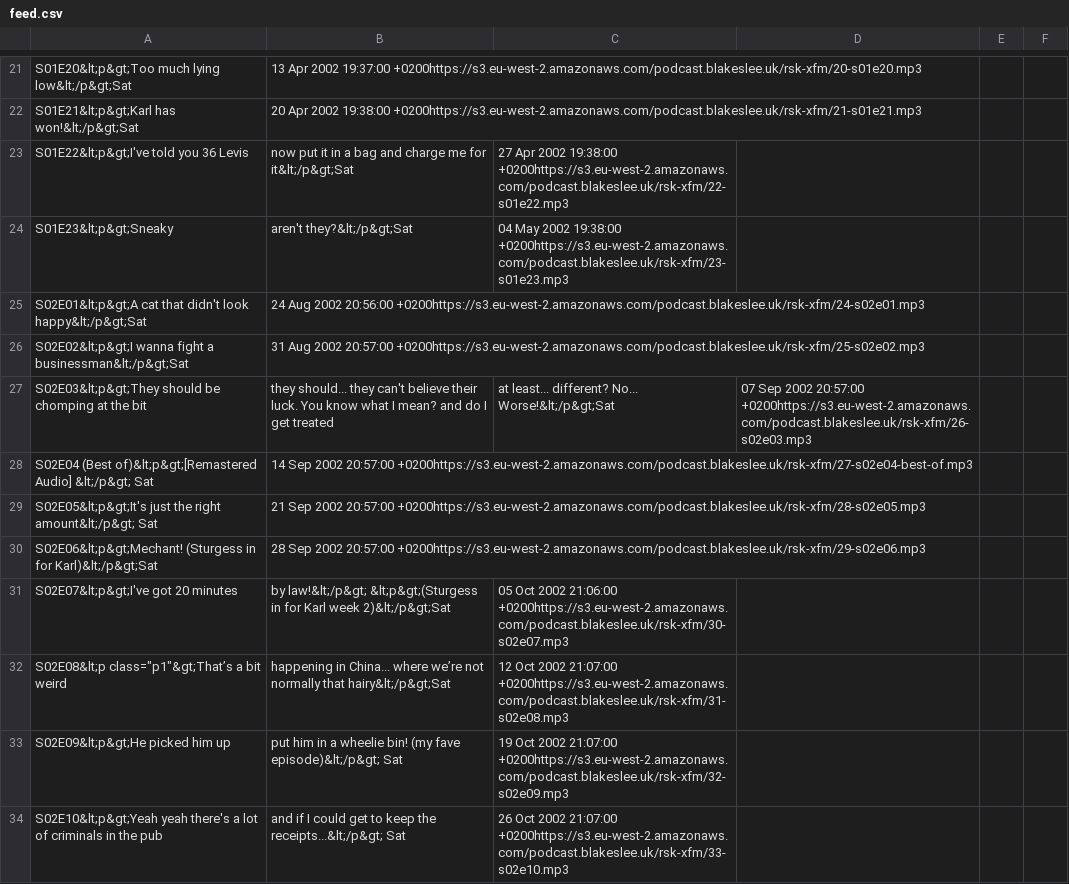
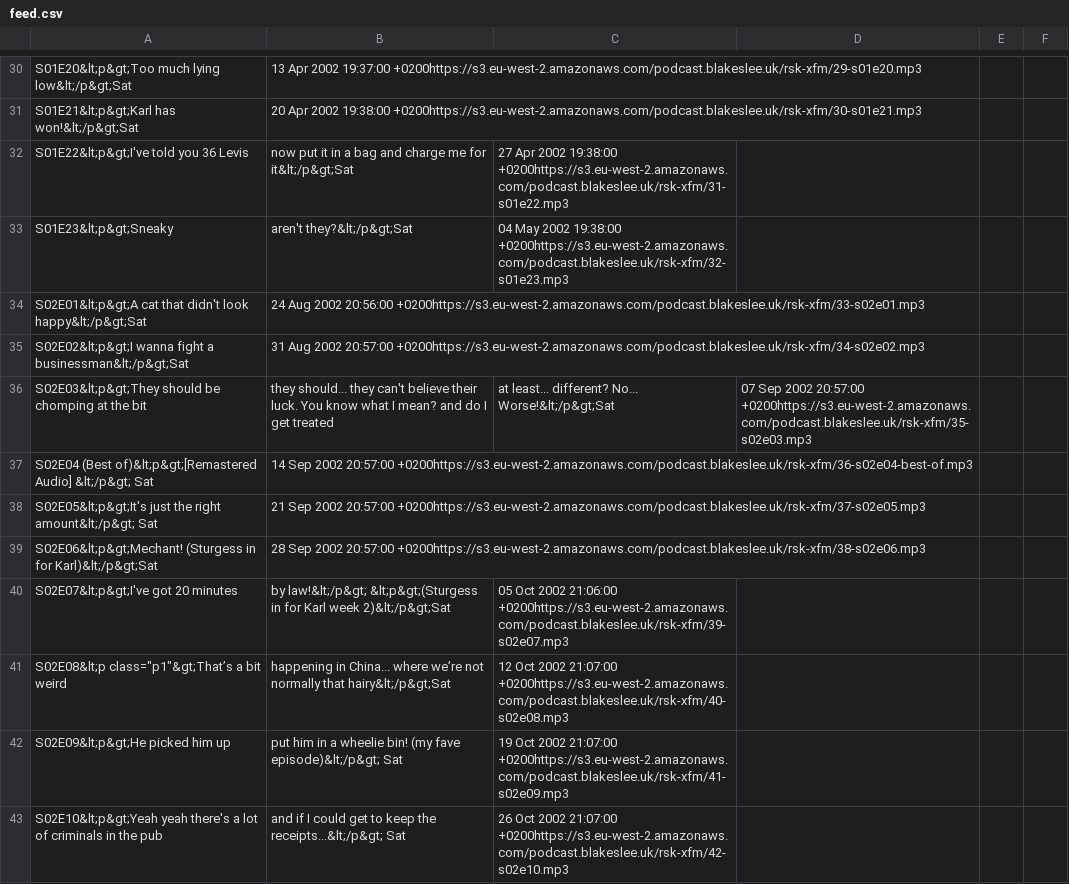
Before and after one commit to Stephan5/podcasts, a CSV file: feed/rsk-xfm/feed.csv, drawn as a sheet; only a part is shown, gaps mark what is left out; addresses are those after the commit; the diff covers the shown part only; the diff names each change by its address in the sheet, - before the commit and + after, or states it on an @@ line.

```diff
--- a/feed/rsk-xfm/feed.csv
+++ b/feed/rsk-xfm/feed.csv
-B30: …2002 19:37:00 +0200https://s3.eu-west-2.amazonaws.com/podcast.blakeslee.uk/rsk-xfm/20-s01e20.mp3
+B30: …2002 19:37:00 +0200https://s3.eu-west-2.amazonaws.com/podcast.blakeslee.uk/rsk-xfm/29-s01e20.mp3
-B31: …2002 19:38:00 +0200https://s3.eu-west-2.amazonaws.com/podcast.blakeslee.uk/rsk-xfm/21-s01e21.mp3
+B31: …2002 19:38:00 +0200https://s3.eu-west-2.amazonaws.com/podcast.blakeslee.uk/rsk-xfm/30-s01e21.mp3
-C32: …2002 19:38:00 +0200https://s3.eu-west-2.amazonaws.com/podcast.blakeslee.uk/rsk-xfm/22-s01e22.mp3
+C32: …2002 19:38:00 +0200https://s3.eu-west-2.amazonaws.com/podcast.blakeslee.uk/rsk-xfm/31-s01e22.mp3
-C33: …2002 19:38:00 +0200https://s3.eu-west-2.amazonaws.com/podcast.blakeslee.uk/rsk-xfm/23-s01e23.mp3
+C33: …2002 19:38:00 +0200https://s3.eu-west-2.amazonaws.com/podcast.blakeslee.uk/rsk-xfm/32-s01e23.mp3
-B34: …2002 20:56:00 +0200https://s3.eu-west-2.amazonaws.com/podcast.blakeslee.uk/rsk-xfm/24-s02e01.mp3
+B34: …2002 20:56:00 +0200https://s3.eu-west-2.amazonaws.com/podcast.blakeslee.uk/rsk-xfm/33-s02e01.mp3
-B35: …2002 20:57:00 +0200https://s3.eu-west-2.amazonaws.com/podcast.blakeslee.uk/rsk-xfm/25-s02e02.mp3
+B35: …2002 20:57:00 +0200https://s3.eu-west-2.amazonaws.com/podcast.blakeslee.uk/rsk-xfm/34-s02e02.mp3
-D36: …2002 20:57:00 +0200https://s3.eu-west-2.amazonaws.com/podcast.blakeslee.uk/rsk-xfm/26-s02e03.mp3
+D36: …2002 20:57:00 +0200https://s3.eu-west-2.amazonaws.com/podcast.blakeslee.uk/rsk-xfm/35-s02e03.mp3
-B37: …2002 20:57:00 +0200https://s3.eu-west-2.amazonaws.com/podcast.blakeslee.uk/rsk-xfm/27-s02e04-best-of.mp3
+B37: …2002 20:57:00 +0200https://s3.eu-west-2.amazonaws.com/podcast.blakeslee.uk/rsk-xfm/36-s02e04-best-of.mp3
-B38: …2002 20:57:00 +0200https://s3.eu-west-2.amazonaws.com/podcast.blakeslee.uk/rsk-xfm/28-s02e05.mp3
+B38: …2002 20:57:00 +0200https://s3.eu-west-2.amazonaws.com/podcast.blakeslee.uk/rsk-xfm/37-s02e05.mp3
-B39: …2002 20:57:00 +0200https://s3.eu-west-2.amazonaws.com/podcast.blakeslee.uk/rsk-xfm/29-s02e06.mp3
+B39: …2002 20:57:00 +0200https://s3.eu-west-2.amazonaws.com/podcast.blakeslee.uk/rsk-xfm/38-s02e06.mp3
-C40: …2002 21:06:00 +0200https://s3.eu-west-2.amazonaws.com/podcast.blakeslee.uk/rsk-xfm/30-s02e07.mp3
+C40: …2002 21:06:00 +0200https://s3.eu-west-2.amazonaws.com/podcast.blakeslee.uk/rsk-xfm/39-s02e07.mp3
-C41: …2002 21:07:00 +0200https://s3.eu-west-2.amazonaws.com/podcast.blakeslee.uk/rsk-xfm/31-s02e08.mp3
+C41: …2002 21:07:00 +0200https://s3.eu-west-2.amazonaws.com/podcast.blakeslee.uk/rsk-xfm/40-s02e08.mp3
-C42: …2002 21:07:00 +0200https://s3.eu-west-2.amazonaws.com/podcast.blakeslee.uk/rsk-xfm/32-s02e09.mp3
+C42: …2002 21:07:00 +0200https://s3.eu-west-2.amazonaws.com/podcast.blakeslee.uk/rsk-xfm/41-s02e09.mp3
-C43: …2002 21:07:00 +0200https://s3.eu-west-2.amazonaws.com/podcast.blakeslee.uk/rsk-xfm/33-s02e10.mp3
+C43: …2002 21:07:00 +0200https://s3.eu-west-2.amazonaws.com/podcast.blakeslee.uk/rsk-xfm/42-s02e10.mp3
```
Also changed, not shown: 9 added rows, 9 removed rows and 126 edited cells elsewhere in this file, 1 other file.
